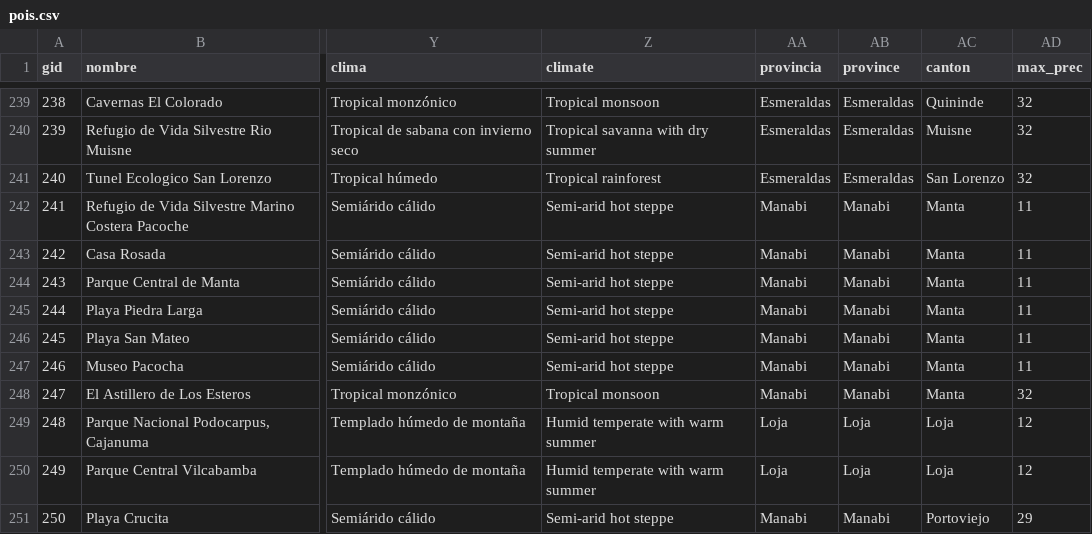
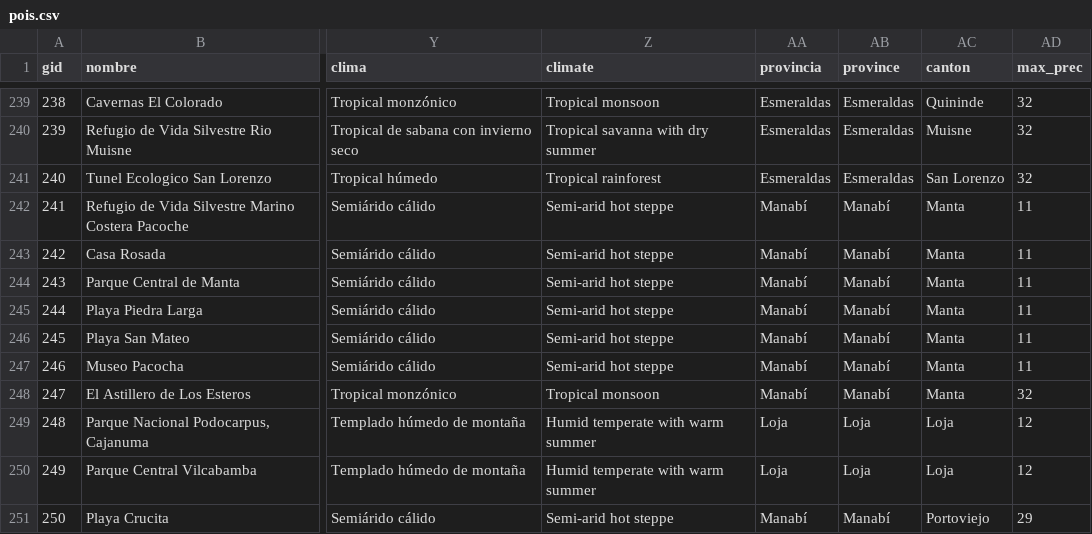
Before and after one commit to georod/ettex, a CSV file: data/pois.csv, drawn as a sheet; only a part is shown, gaps mark what is left out; the diff covers the shown part only; the diff names each change by its address in the sheet, - before the commit and + after, or states it on an @@ line.

```diff
--- a/data/pois.csv
+++ b/data/pois.csv
-AA242:AA248 (provincia): Manabi
+AA242:AA248 (provincia): Manabí
-AB242:AB248 (province): Manabi
+AB242:AB248 (province): Manabí
-AA251 (provincia): Manabi
+AA251 (provincia): Manabí
-AB251 (province): Manabi
+AB251 (province): Manabí
```
Also changed, not shown: 48 edited cells elsewhere in this file, 2 other files.
